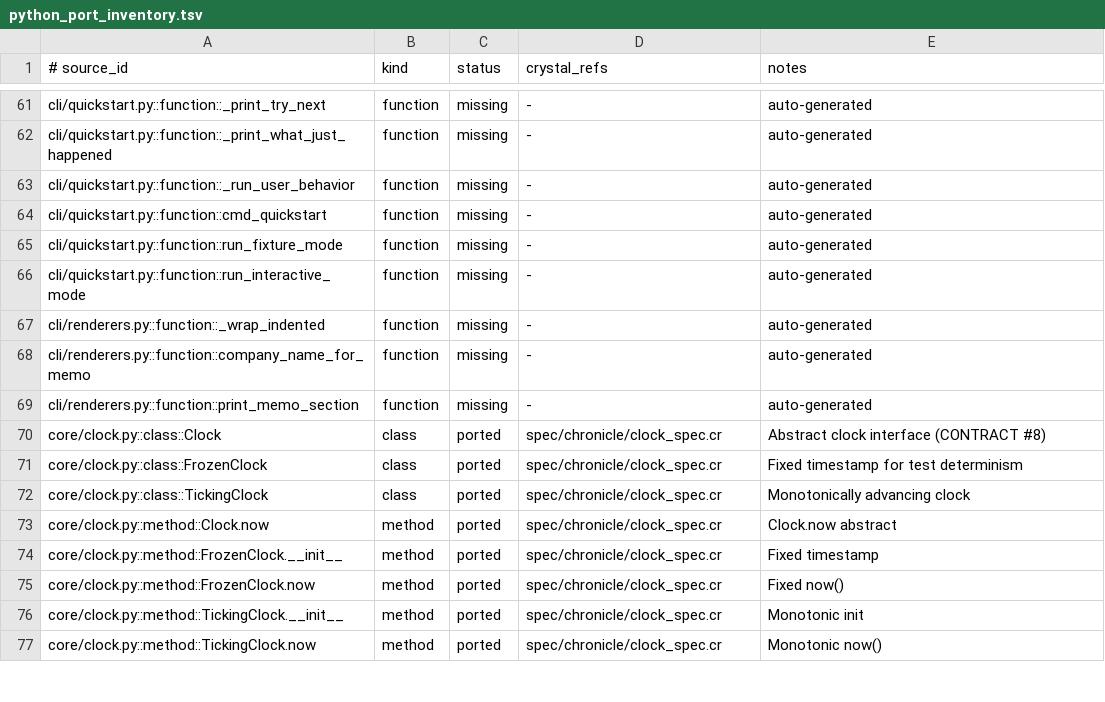
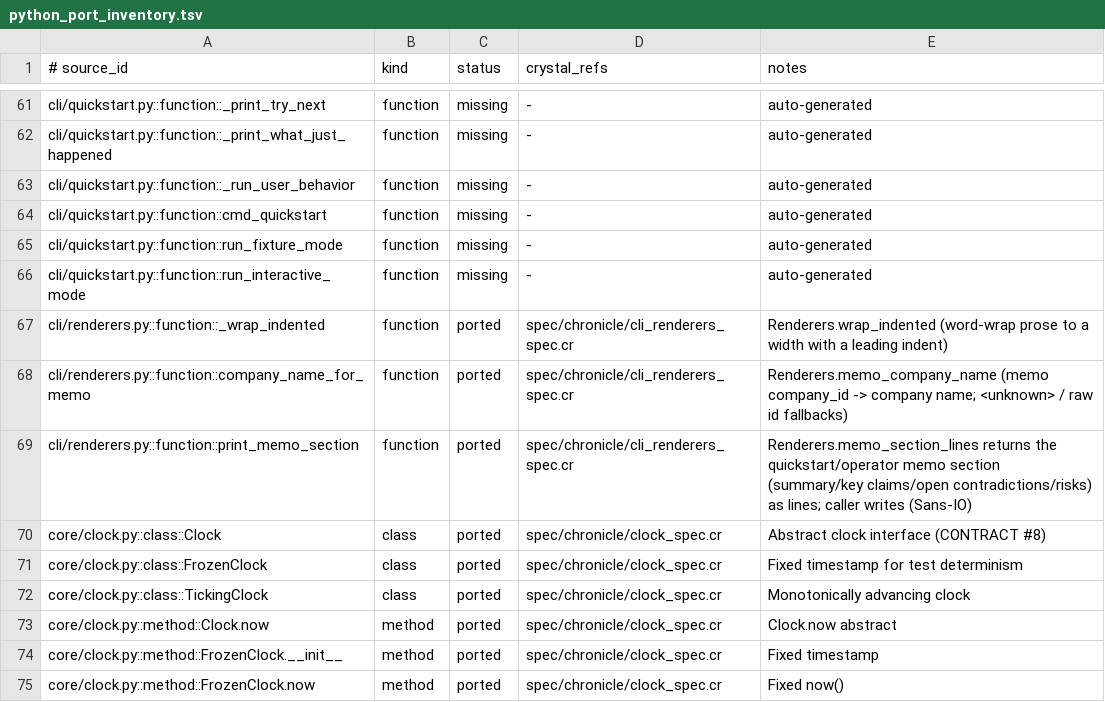
Before and after one commit to dsisnero/chronicle, a TSV file: plans/inventory/python_port_inventory.tsv, drawn as a sheet; only a part is shown, gaps mark what is left out; the shorter side is filled out with more unchanged rows.

Commit message:
port: CLI renderers (cli/renderers.py)
- Chronicle::Renderers: memo_company_name (memo company_id -> company name,
  with <unknown> / raw-id fallbacks) and memo_section_lines (the
  quickstart/operator memo section: summary / key claims with evidence ids /
  open contradictions or their explicit note / risks with related-claim +
  severity clauses), plus the private wrap_indented word-wraper. Sans-IO: the
  renderers return lines (Array(String)); the CLI / caller writes them.
- Divergence (documented): upstream print_memo_section writes to a stream and
  renders contradiction dicts via Python repr; Chronicle returns lines and
  renders contradictions as compact JSON.
- Ledger: 3 cli/renderers.py rows marked ported. Plan S-batch item + Next up
  #1 checked (cli/quickstart.py demo surface stays M-pending on top of this).

```diff
--- a/plans/inventory/python_port_inventory.tsv
+++ b/plans/inventory/python_port_inventory.tsv
@@ -66,5 +66,5 @@ cli/quickstart.py::function::run_fixture_mode	function	missing	-	auto-generated
 cli/quickstart.py::function::run_interactive_mode	function	missing	-	auto-generated
-cli/renderers.py::function::_wrap_indented	function	missing	-	auto-generated
-cli/renderers.py::function::company_name_for_memo	function	missing	-	auto-generated
-cli/renderers.py::function::print_memo_section	function	missing	-	auto-generated
+cli/renderers.py::function::_wrap_indented	function	ported	spec/chronicle/cli_renderers_spec.cr	Renderers.wrap_indented (word-wrap prose to a width with a leading indent)
+cli/renderers.py::function::company_name_for_memo	function	ported	spec/chronicle/cli_renderers_spec.cr	Renderers.memo_company_name (memo company_id -> company name; <unknown> / raw id fallbacks)
+cli/renderers.py::function::print_memo_section	function	ported	spec/chronicle/cli_renderers_spec.cr	Renderers.memo_section_lines returns the quickstart/operator memo section (summary/key claims/open contradictions/risks) as lines; caller writes (Sans-IO)
 core/clock.py::class::Clock	class	ported	spec/chronicle/clock_spec.cr	Abstract clock interface (CONTRACT #8)
```
Also changed, not shown: 4 other files.
